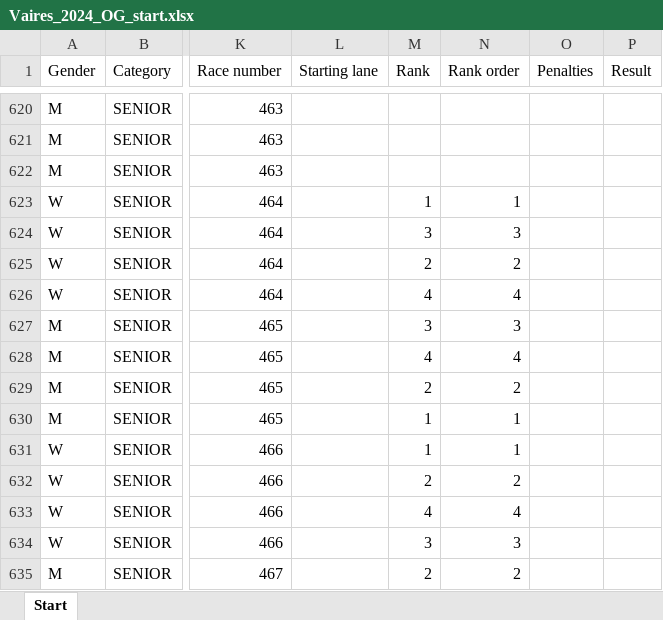
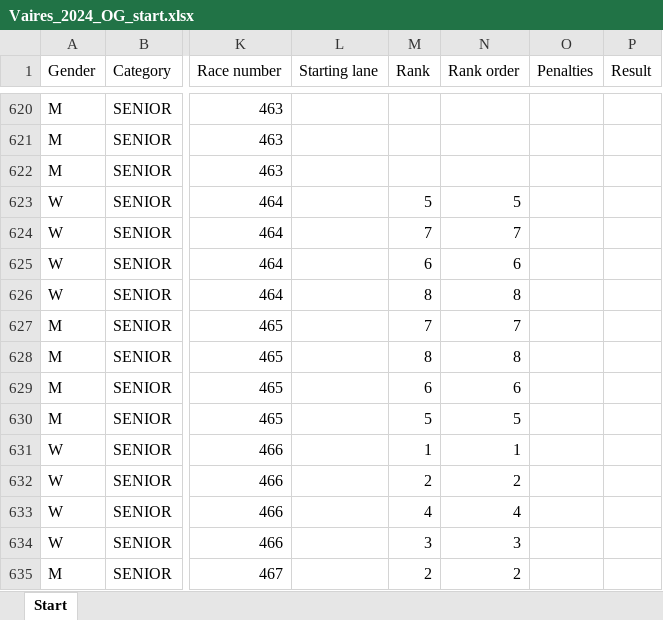
Before and after one commit to kenderfoka/race-sheets, an Excel workbook: events/Vaires_2024_OG/Vaires_2024_OG_start.xlsx, sheet Start, drawn as a sheet; only a part is shown, gaps mark what is left out; values as stored, in another font and other column widths than the file's, no borders; the diff names each change by its address in the sheet, - before the commit and + after, or states it on an @@ line.

Commit message:
Publish Prague_2024_WC, Vaires_2023_WC, Vaires_2024_OG

```diff
--- a/events/Vaires_2024_OG/Vaires_2024_OG_start.xlsx (sheet Start)
+++ b/events/Vaires_2024_OG/Vaires_2024_OG_start.xlsx (sheet Start)
-M623 (Rank): 1
+M623 (Rank): 5
-N623 (Rank order): 1
+N623 (Rank order): 5
-M624 (Rank): 3
+M624 (Rank): 7
-N624 (Rank order): 3
+N624 (Rank order): 7
-M625 (Rank): 2
+M625 (Rank): 6
-N625 (Rank order): 2
+N625 (Rank order): 6
-M626 (Rank): 4
+M626 (Rank): 8
-N626 (Rank order): 4
+N626 (Rank order): 8
-M627 (Rank): 3
+M627 (Rank): 7
-N627 (Rank order): 3
+N627 (Rank order): 7
-M628 (Rank): 4
+M628 (Rank): 8
-N628 (Rank order): 4
+N628 (Rank order): 8
-M629 (Rank): 2
+M629 (Rank): 6
-N629 (Rank order): 2
+N629 (Rank order): 6
-M630 (Rank): 1
+M630 (Rank): 5
-N630 (Rank order): 1
+N630 (Rank order): 5
```
Also changed, not shown: events/Prague_2024_WC/Prague_2024_WC_start.xlsx, events/Vaires_2023_WC/Vaires_2023_WC_start.xlsx, 4 other files.
